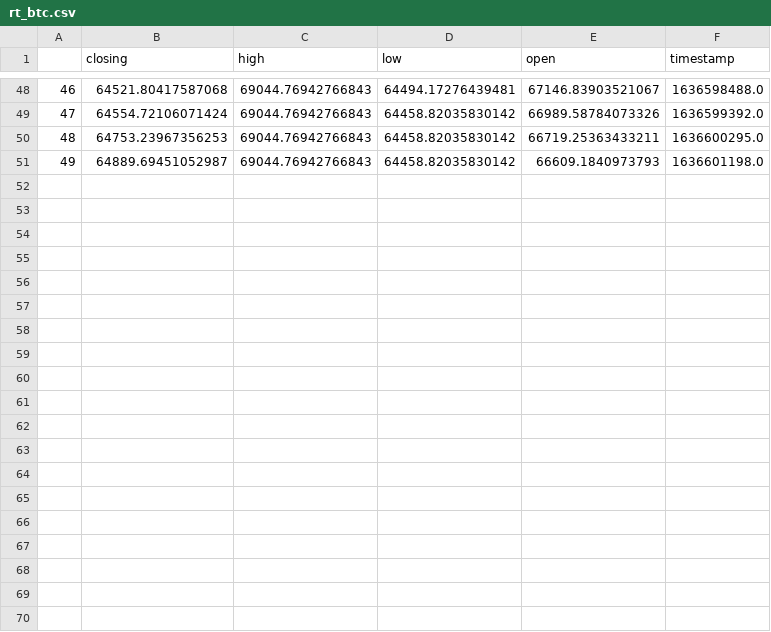
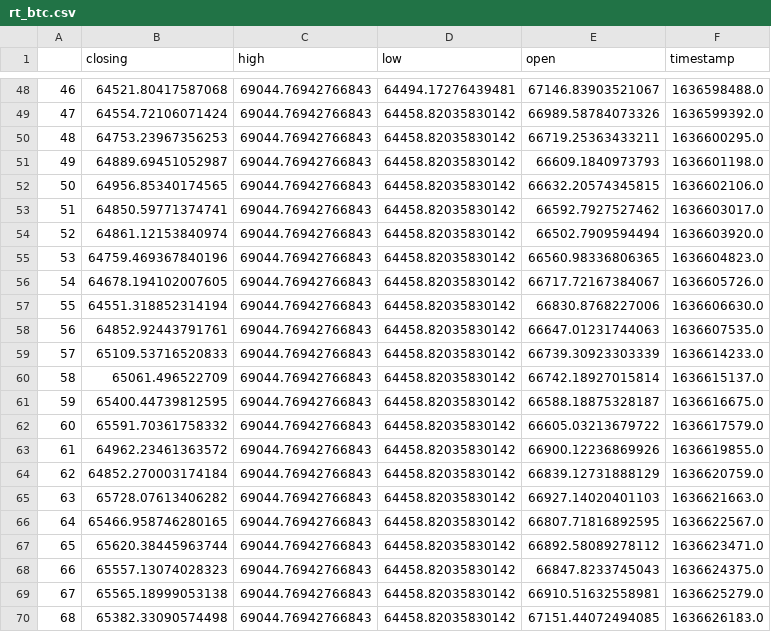
Before and after one commit to CRYPTIC-THESIS/gui, a CSV file: user/csv/rt_btc.csv, drawn as a sheet; only a part is shown, gaps mark what is left out; the diff covers the shown part only; the diff names each change by its address in the sheet, - before the commit and + after, or states it on an @@ line.

```diff
--- a/user/csv/rt_btc.csv
+++ b/user/csv/rt_btc.csv
+row 52: 50 | 64956.85340174565 | 69044.76942766843 | 64458.82035830142 | 66632.20574345815 | 1636602106.0
+row 53: 51 | 64850.59771374741 | 69044.76942766843 | 64458.82035830142 | 66592.7927527462 | 1636603017.0
+row 54: 52 | 64861.12153840974 | 69044.76942766843 | 64458.82035830142 | 66502.7909594494 | 1636603920.0
+row 55: 53 | 64759.469367840196 | 69044.76942766843 | 64458.82035830142 | 66560.98336806365 | 1636604823.0
+row 56: 54 | 64678.194102007605 | 69044.76942766843 | 64458.82035830142 | 66717.72167384067 | 1636605726.0
+row 57: 55 | 64551.318852314194 | 69044.76942766843 | 64458.82035830142 | 66830.8768227006 | 1636606630.0
+row 58: 56 | 64852.92443791761 | 69044.76942766843 | 64458.82035830142 | 66647.01231744063 | 1636607535.0
+row 59: 57 | 65109.53716520833 | 69044.76942766843 | 64458.82035830142 | 66739.30923303339 | 1636614233.0
+row 60: 58 | 65061.496522709 | 69044.76942766843 | 64458.82035830142 | 66742.18927015814 | 1636615137.0
+row 61: 59 | 65400.44739812595 | 69044.76942766843 | 64458.82035830142 | 66588.18875328187 | 1636616675.0
+row 62: 60 | 65591.70361758332 | 69044.76942766843 | 64458.82035830142 | 66605.03213679722 | 1636617579.0
+row 63: 61 | 64962.23461363572 | 69044.76942766843 | 64458.82035830142 | 66900.12236869926 | 1636619855.0
+row 64: 62 | 64852.270003174184 | 69044.76942766843 | 64458.82035830142 | 66839.12731888129 | 1636620759.0
+row 65: 63 | 65728.07613406282 | 69044.76942766843 | 64458.82035830142 | 66927.14020401103 | 1636621663.0
+row 66: 64 | 65466.958746280165 | 69044.76942766843 | 64458.82035830142 | 66807.71816892595 | 1636622567.0
+row 67: 65 | 65620.38445963744 | 69044.76942766843 | 64458.82035830142 | 66892.58089278112 | 1636623471.0
+row 68: 66 | 65557.13074028323 | 69044.76942766843 | 64458.82035830142 | 66847.8233745043 | 1636624375.0
+row 69: 67 | 65565.18999053138 | 69044.76942766843 | 64458.82035830142 | 66910.51632558981 | 1636625279.0
+row 70: 68 | 65382.33090574498 | 69044.76942766843 | 64458.82035830142 | 67151.44072494085 | 1636626183.0
```
Also changed, not shown: 9 added rows elsewhere in this file, user/csv/rt_doge.csv, user/csv/rt_eth.csv, 3 other files.
